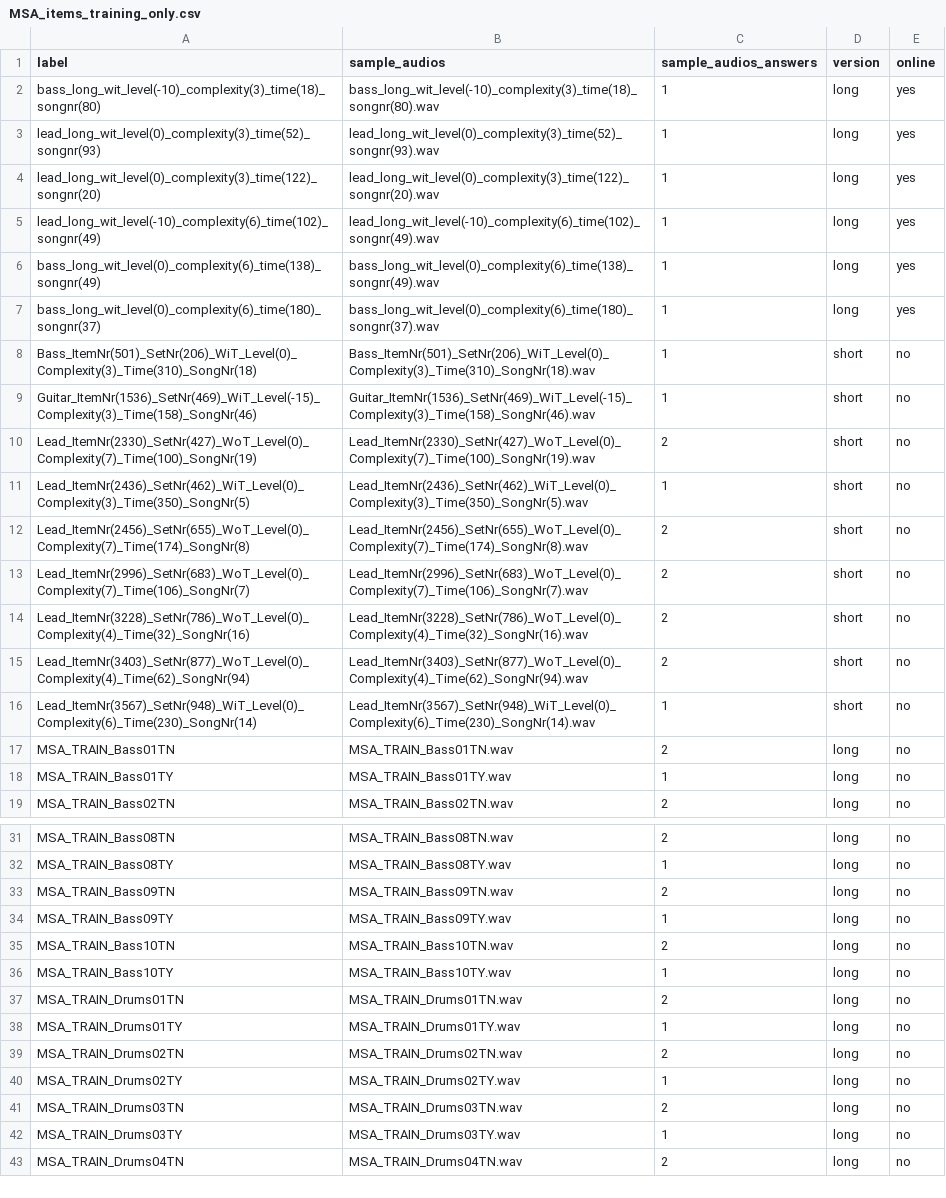
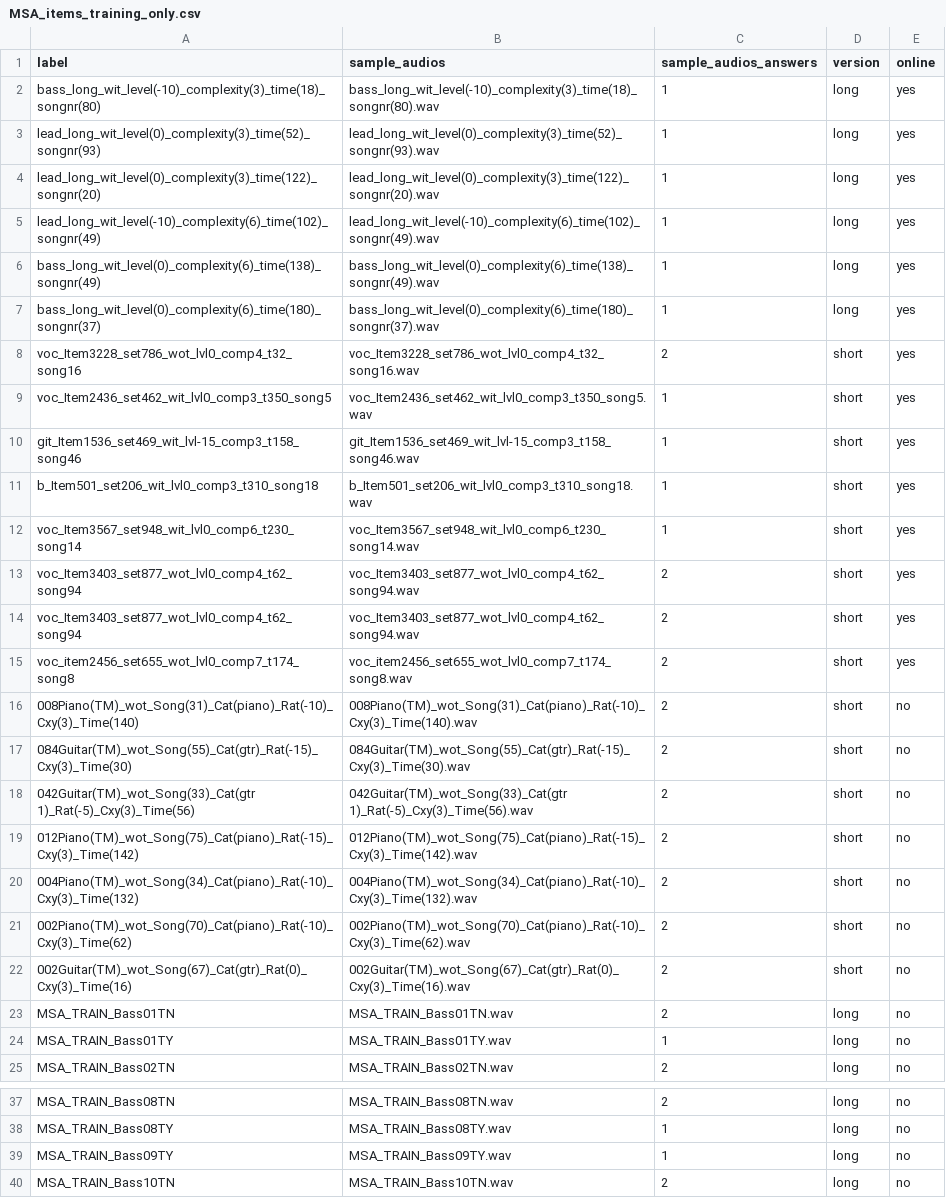
Before and after one commit to rhake14/MSA, a CSV file: data_raw/MSA_items_training_only.csv, drawn as a sheet; only a part is shown, gaps mark what is left out; the shorter side is filled out with more unchanged rows.

```diff
--- a/data_raw/MSA_items_training_only.csv
+++ b/data_raw/MSA_items_training_only.csv
@@ -7,11 +7,17 @@ bass_long_wit_level(0)_complexity(6)_time(138)_songnr(49),bass_long_wit_level(0)
 bass_long_wit_level(0)_complexity(6)_time(180)_songnr(37),bass_long_wit_level(0)_complexity(6)_time(180)_songnr(37).wav,1,long,yes
-Bass_ItemNr(501)_SetNr(206)_WiT_Level(0)_Complexity(3)_Time(310)_SongNr(18),Bass_ItemNr(501)_SetNr(206)_WiT_Level(0)_Complexity(3)_Time(310)_SongNr(18).wav,1,short,no
-Guitar_ItemNr(1536)_SetNr(469)_WiT_Level(-15)_Complexity(3)_Time(158)_SongNr(46),Guitar_ItemNr(1536)_SetNr(469)_WiT_Level(-15)_Complexity(3)_Time(158)_SongNr(46).wav,1,short,no
-Lead_ItemNr(2330)_SetNr(427)_WoT_Level(0)_Complexity(7)_Time(100)_SongNr(19),Lead_ItemNr(2330)_SetNr(427)_WoT_Level(0)_Complexity(7)_Time(100)_SongNr(19).wav,2,short,no
-Lead_ItemNr(2436)_SetNr(462)_WiT_Level(0)_Complexity(3)_Time(350)_SongNr(5),Lead_ItemNr(2436)_SetNr(462)_WiT_Level(0)_Complexity(3)_Time(350)_SongNr(5).wav,1,short,no
-Lead_ItemNr(2456)_SetNr(655)_WoT_Level(0)_Complexity(7)_Time(174)_SongNr(8),Lead_ItemNr(2456)_SetNr(655)_WoT_Level(0)_Complexity(7)_Time(174)_SongNr(8).wav,2,short,no
-Lead_ItemNr(2996)_SetNr(683)_WoT_Level(0)_Complexity(7)_Time(106)_SongNr(7),Lead_ItemNr(2996)_SetNr(683)_WoT_Level(0)_Complexity(7)_Time(106)_SongNr(7).wav,2,short,no
-Lead_ItemNr(3228)_SetNr(786)_WoT_Level(0)_Complexity(4)_Time(32)_SongNr(16),Lead_ItemNr(3228)_SetNr(786)_WoT_Level(0)_Complexity(4)_Time(32)_SongNr(16).wav,2,short,no
-Lead_ItemNr(3403)_SetNr(877)_WoT_Level(0)_Complexity(4)_Time(62)_SongNr(94),Lead_ItemNr(3403)_SetNr(877)_WoT_Level(0)_Complexity(4)_Time(62)_SongNr(94).wav,2,short,no
-Lead_ItemNr(3567)_SetNr(948)_WiT_Level(0)_Complexity(6)_Time(230)_SongNr(14),Lead_ItemNr(3567)_SetNr(948)_WiT_Level(0)_Complexity(6)_Time(230)_SongNr(14).wav,1,short,no
+voc_Item3228_set786_wot_lvl0_comp4_t32_song16,voc_Item3228_set786_wot_lvl0_comp4_t32_song16.wav,2,short,yes
+voc_Item2436_set462_wit_lvl0_comp3_t350_song5,voc_Item2436_set462_wit_lvl0_comp3_t350_song5.wav,1,short,yes
+git_Item1536_set469_wit_lvl-15_comp3_t158_song46,git_Item1536_set469_wit_lvl-15_comp3_t158_song46.wav,1,short,yes
+b_Item501_set206_wit_lvl0_comp3_t310_song18,b_Item501_set206_wit_lvl0_comp3_t310_song18.wav,1,short,yes
+voc_Item3567_set948_wit_lvl0_comp6_t230_song14,voc_Item3567_set948_wit_lvl0_comp6_t230_song14.wav,1,short,yes
+voc_Item3403_set877_wot_lvl0_comp4_t62_song94,voc_Item3403_set877_wot_lvl0_comp4_t62_song94.wav,2,short,yes
+voc_Item3403_set877_wot_lvl0_comp4_t62_song94,voc_Item3403_set877_wot_lvl0_comp4_t62_song94.wav,2,short,yes
+voc_item2456_set655_wot_lvl0_comp7_t174_song8,voc_item2456_set655_wot_lvl0_comp7_t174_song8.wav,2,short,yes
+008Piano(TM)_wot_Song(31)_Cat(piano)_Rat(-10)_Cxy(3)_Time(140),008Piano(TM)_wot_Song(31)_Cat(piano)_Rat(-10)_Cxy(3)_Time(140).wav,2,short,no
+084Guitar(TM)_wot_Song(55)_Cat(gtr)_Rat(-15)_Cxy(3)_Time(30),084Guitar(TM)_wot_Song(55)_Cat(gtr)_Rat(-15)_Cxy(3)_Time(30).wav,2,short,no
+042Guitar(TM)_wot_Song(33)_Cat(gtr 1)_Rat(-5)_Cxy(3)_Time(56),042Guitar(TM)_wot_Song(33)_Cat(gtr 1)_Rat(-5)_Cxy(3)_Time(56).wav,2,short,no
+012Piano(TM)_wot_Song(75)_Cat(piano)_Rat(-15)_Cxy(3)_Time(142),012Piano(TM)_wot_Song(75)_Cat(piano)_Rat(-15)_Cxy(3)_Time(142).wav,2,short,no
+004Piano(TM)_wot_Song(34)_Cat(piano)_Rat(-10)_Cxy(3)_Time(132),004Piano(TM)_wot_Song(34)_Cat(piano)_Rat(-10)_Cxy(3)_Time(132).wav,2,short,no
+002Piano(TM)_wot_Song(70)_Cat(piano)_Rat(-10)_Cxy(3)_Time(62),002Piano(TM)_wot_Song(70)_Cat(piano)_Rat(-10)_Cxy(3)_Time(62).wav,2,short,no
+002Guitar(TM)_wot_Song(67)_Cat(gtr)_Rat(0)_Cxy(3)_Time(16),002Guitar(TM)_wot_Song(67)_Cat(gtr)_Rat(0)_Cxy(3)_Time(16).wav,2,short,no
 MSA_TRAIN_Bass01TN,MSA_TRAIN_Bass01TN.wav,2,long,no
@@ -32,3 +38,2 @@ MSA_TRAIN_Bass08TN,MSA_TRAIN_Bass08TN.wav,2,long,no
 MSA_TRAIN_Bass08TY,MSA_TRAIN_Bass08TY.wav,1,long,no
-MSA_TRAIN_Bass09TN,MSA_TRAIN_Bass09TN.wav,2,long,no
 MSA_TRAIN_Bass09TY,MSA_TRAIN_Bass09TY.wav,1,long,no
```
Also changed, not shown: data_raw/MSA_item_bank.csv, 6 other files.
